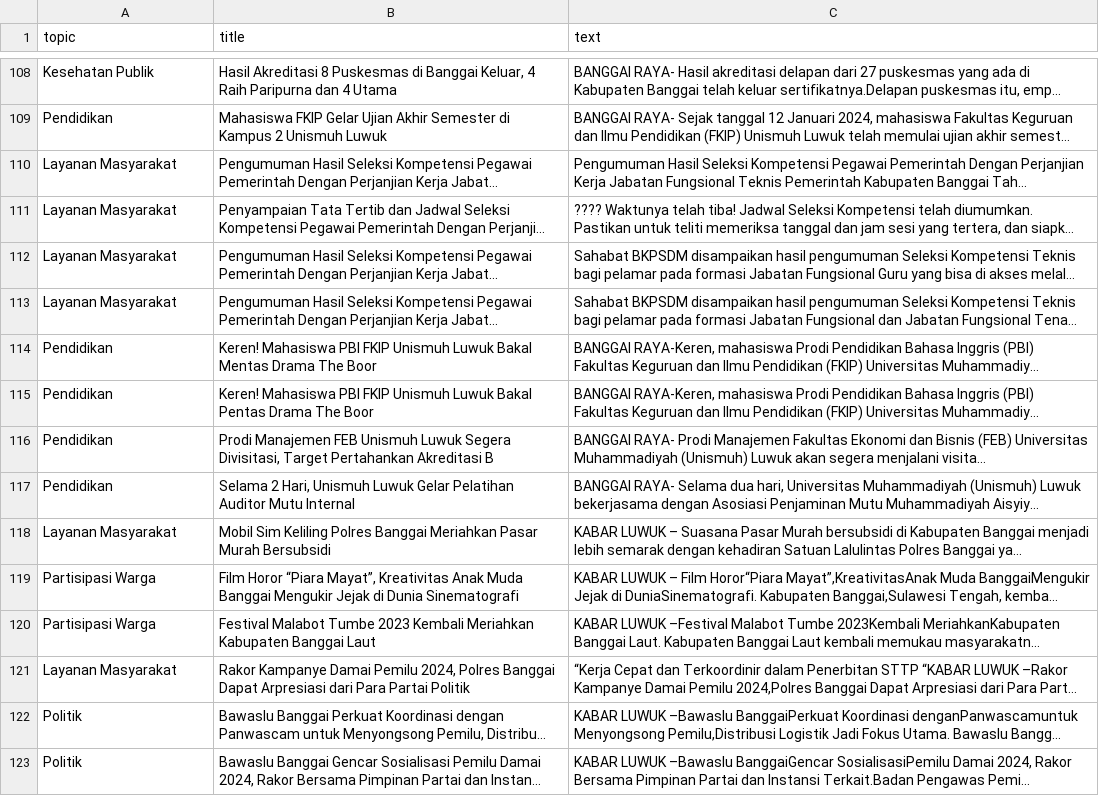
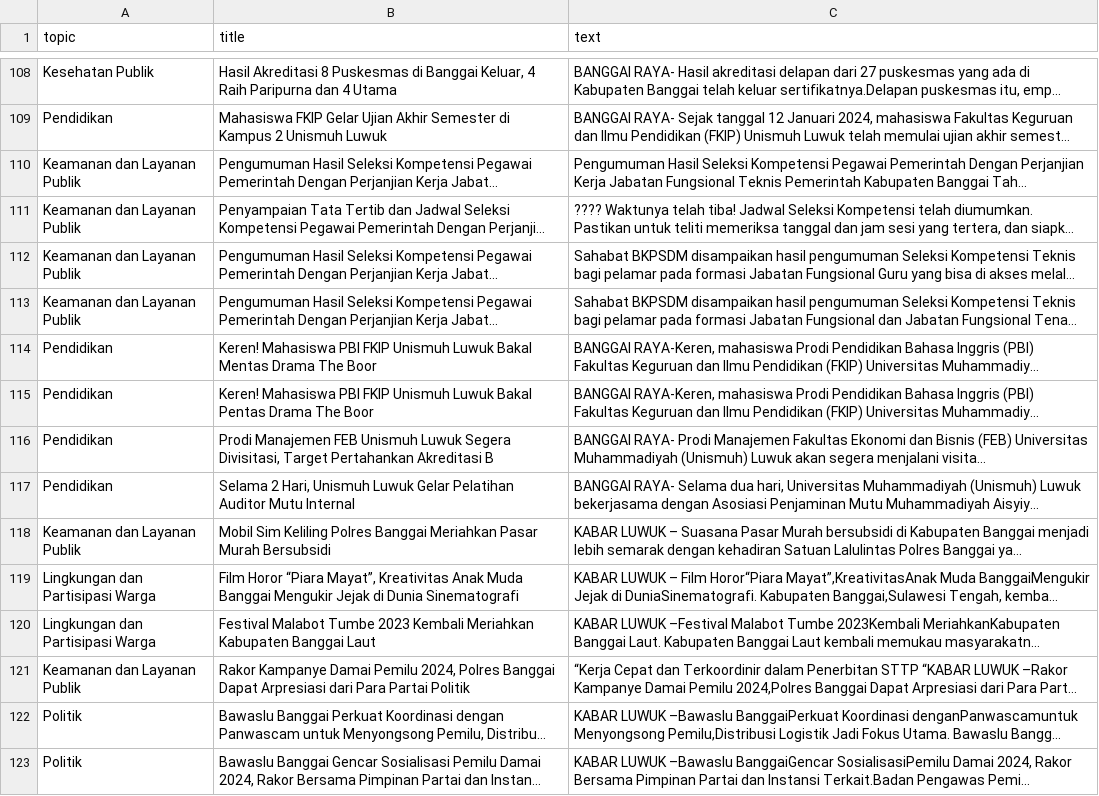
Before and after one commit to TaillessTanuki/Berita_Banggai, a CSV file: data_text_classification.csv, drawn as a sheet; only a part is shown, gaps mark what is left out; long unchanged cells end in …; the diff covers the shown part only; the diff names each change by its address in the sheet, - before the commit and + after, or states it on an @@ line.

Commit message:
Update data_text_classification.csv
Merging some topics:
1. Infrastruktur dan Pembangunan + Perumahan

2. Lingkungan + Partisipasi Warga

3. Keamanan Publik + Layanan Publik

```diff
--- a/data_text_classification.csv
+++ b/data_text_classification.csv
-A110:A113 (topic): Layanan Masyarakat
+A110:A113 (topic): Keamanan dan Layanan Publik
-A118 (topic): Layanan Masyarakat
+A118 (topic): Keamanan dan Layanan Publik
-A119:A120 (topic): Partisipasi Warga
+A119:A120 (topic): Lingkungan dan Partisipasi Warga
-A121 (topic): Layanan Masyarakat
+A121 (topic): Keamanan dan Layanan Publik
```
Also changed, not shown: 74 edited cells elsewhere in this file.
